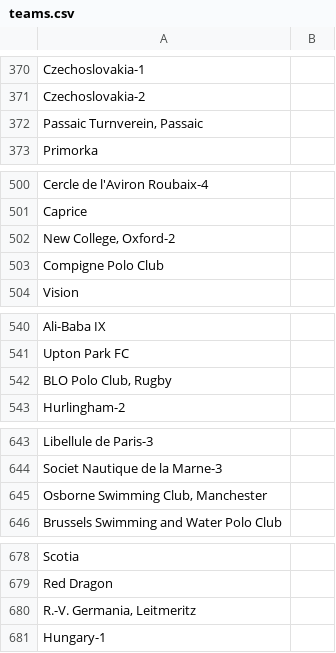
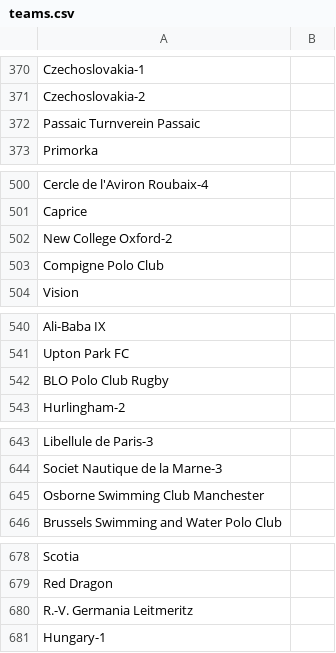
Before and after one commit to rossgk2/cs257, a CSV file: database/teams.csv, drawn as a sheet; only a part is shown, gaps mark what is left out; the diff covers the shown part only.

```diff
--- a/database/teams.csv
+++ b/database/teams.csv
@@ -371,3 +371,3 @@ Czechoslovakia-1,
 Czechoslovakia-2,
-"Passaic Turnverein, Passaic",
+Passaic Turnverein Passaic,
 Primorka,
@@ -501,3 +501,3 @@ Cercle de l'Aviron Roubaix-4,
 Caprice,
-"New College, Oxford-2",
+New College Oxford-2,
 Compigne Polo Club,
@@ -541,3 +541,3 @@ Ali-Baba IX,
 Upton Park FC,
-"BLO Polo Club, Rugby",
+BLO Polo Club Rugby,
 Hurlingham-2,
@@ -644,3 +644,3 @@ Libellule de Paris-3,
 Societ Nautique de la Marne-3,
-"Osborne Swimming Club, Manchester",
+Osborne Swimming Club Manchester,
 Brussels Swimming and Water Polo Club,
@@ -679,3 +679,3 @@ Scotia,
 Red Dragon,
-"R.-V. Germania, Leitmeritz",
+R.-V. Germania Leitmeritz,
 Hungary-1,
```
Also changed, not shown: 17 edited cells elsewhere in this file, 1 other file.
